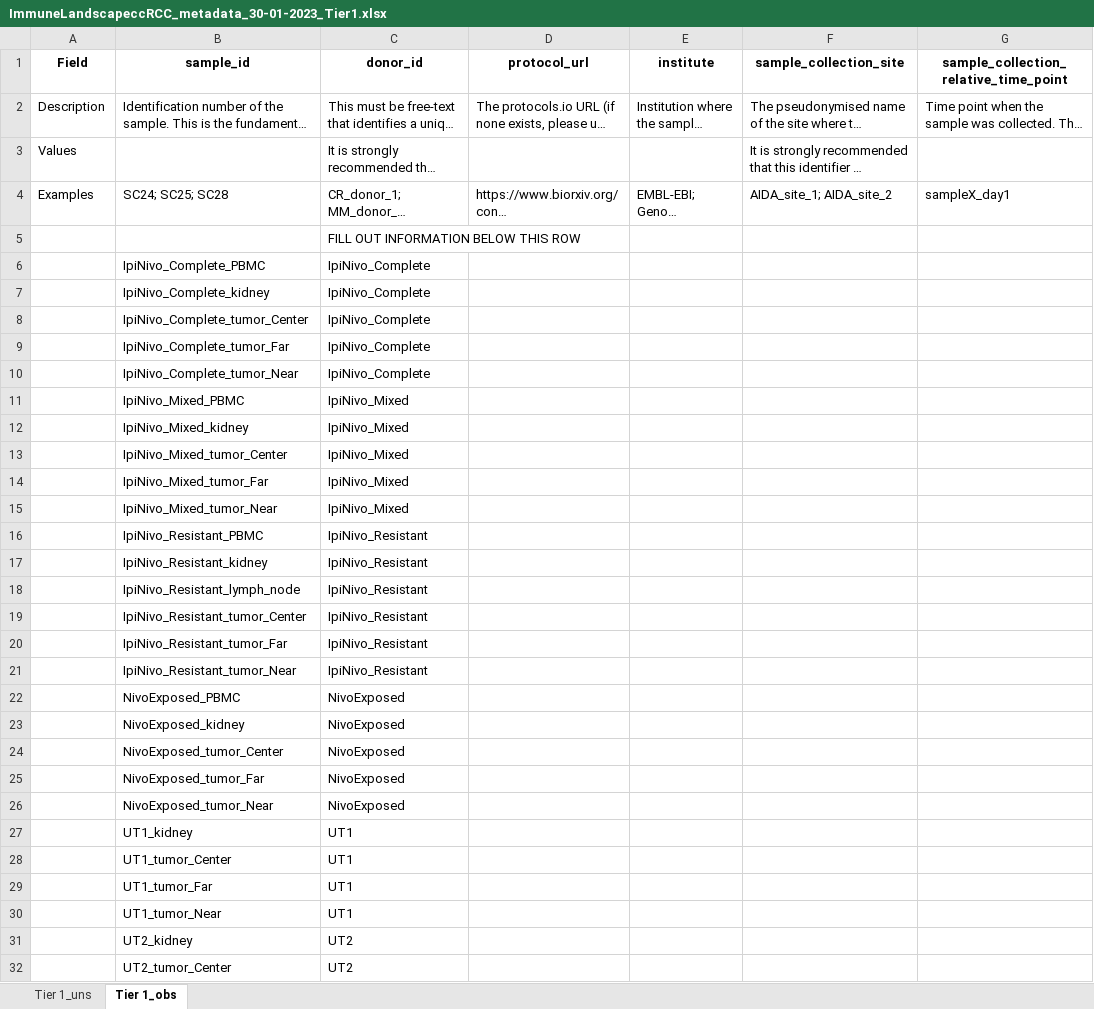
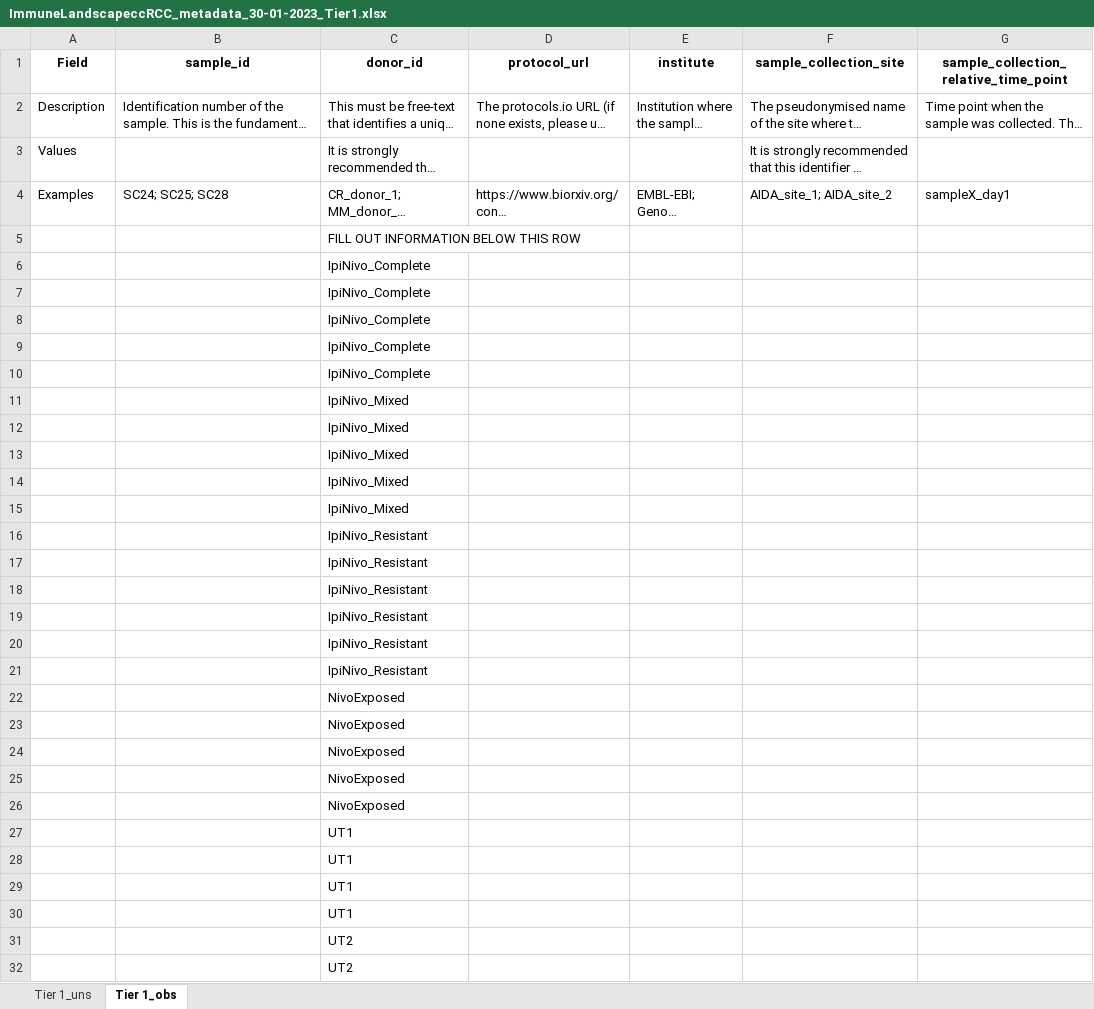
Before and after one commit to arschat/dcp_to_tier1, an Excel workbook: tier1_output/ImmuneLandscapeccRCC_metadata_30-01-2023_Tier1.xlsx, sheet Tier 1_obs, drawn as a sheet; only a part is shown; long unchanged cells end in …; values as stored, in another font and other column widths than the file's, no borders; the diff covers the shown part only; the diff names each change by its address in the sheet, - before the commit and + after, or states it on an @@ line.

Commit message:
Remove duplication of sample_id column in dcp2T1

```diff
--- a/tier1_output/ImmuneLandscapeccRCC_metadata_30-01-2023_Tier1.xlsx (sheet Tier 1_obs)
+++ b/tier1_output/ImmuneLandscapeccRCC_metadata_30-01-2023_Tier1.xlsx (sheet Tier 1_obs)
-B6 (sample_id): IpiNivo_Complete_PBMC
+B6 (sample_id): (empty)
-B7 (sample_id): IpiNivo_Complete_kidney
+B7 (sample_id): (empty)
-B8 (sample_id): IpiNivo_Complete_tumor_Center
+B8 (sample_id): (empty)
-B9 (sample_id): IpiNivo_Complete_tumor_Far
+B9 (sample_id): (empty)
-B10 (sample_id): IpiNivo_Complete_tumor_Near
+B10 (sample_id): (empty)
-B11 (sample_id): IpiNivo_Mixed_PBMC
+B11 (sample_id): (empty)
-B12 (sample_id): IpiNivo_Mixed_kidney
+B12 (sample_id): (empty)
-B13 (sample_id): IpiNivo_Mixed_tumor_Center
+B13 (sample_id): (empty)
-B14 (sample_id): IpiNivo_Mixed_tumor_Far
+B14 (sample_id): (empty)
-B15 (sample_id): IpiNivo_Mixed_tumor_Near
+B15 (sample_id): (empty)
-B16 (sample_id): IpiNivo_Resistant_PBMC
+B16 (sample_id): (empty)
-B17 (sample_id): IpiNivo_Resistant_kidney
+B17 (sample_id): (empty)
-B18 (sample_id): IpiNivo_Resistant_lymph_node
+B18 (sample_id): (empty)
-B19 (sample_id): IpiNivo_Resistant_tumor_Center
+B19 (sample_id): (empty)
-B20 (sample_id): IpiNivo_Resistant_tumor_Far
+B20 (sample_id): (empty)
-B21 (sample_id): IpiNivo_Resistant_tumor_Near
+B21 (sample_id): (empty)
-B22 (sample_id): NivoExposed_PBMC
+B22 (sample_id): (empty)
-B23 (sample_id): NivoExposed_kidney
+B23 (sample_id): (empty)
-B24 (sample_id): NivoExposed_tumor_Center
+B24 (sample_id): (empty)
-B25 (sample_id): NivoExposed_tumor_Far
+B25 (sample_id): (empty)
-B26 (sample_id): NivoExposed_tumor_Near
+B26 (sample_id): (empty)
-B27 (sample_id): UT1_kidney
+B27 (sample_id): (empty)
-B28 (sample_id): UT1_tumor_Center
+B28 (sample_id): (empty)
-B29 (sample_id): UT1_tumor_Far
+B29 (sample_id): (empty)
-B30 (sample_id): UT1_tumor_Near
+B30 (sample_id): (empty)
-B31 (sample_id): UT2_kidney
+B31 (sample_id): (empty)
-B32 (sample_id): UT2_tumor_Center
+B32 (sample_id): (empty)
```
Also changed, not shown: 2 edited cells elsewhere in this sheet, 2 other files.
